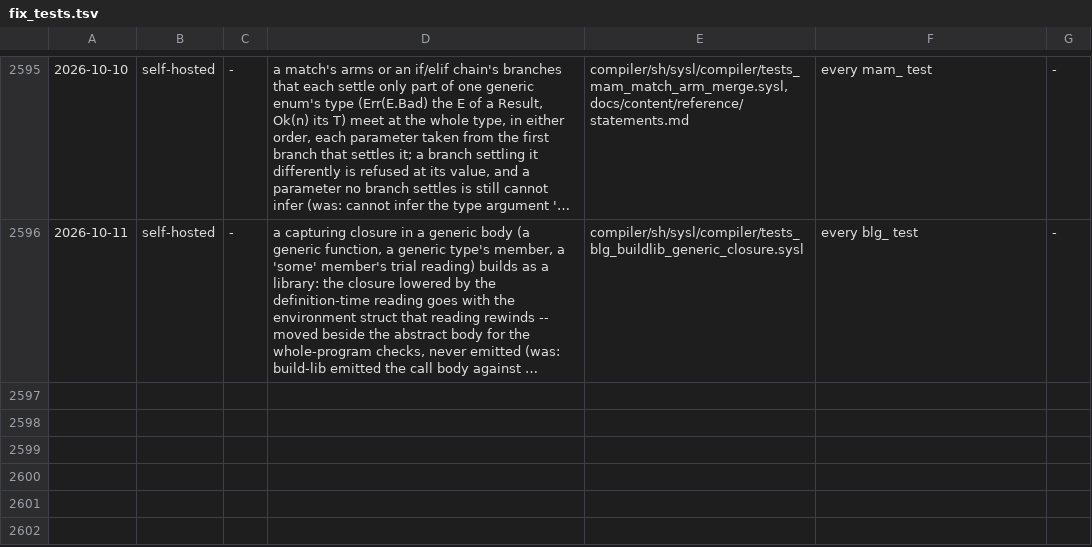
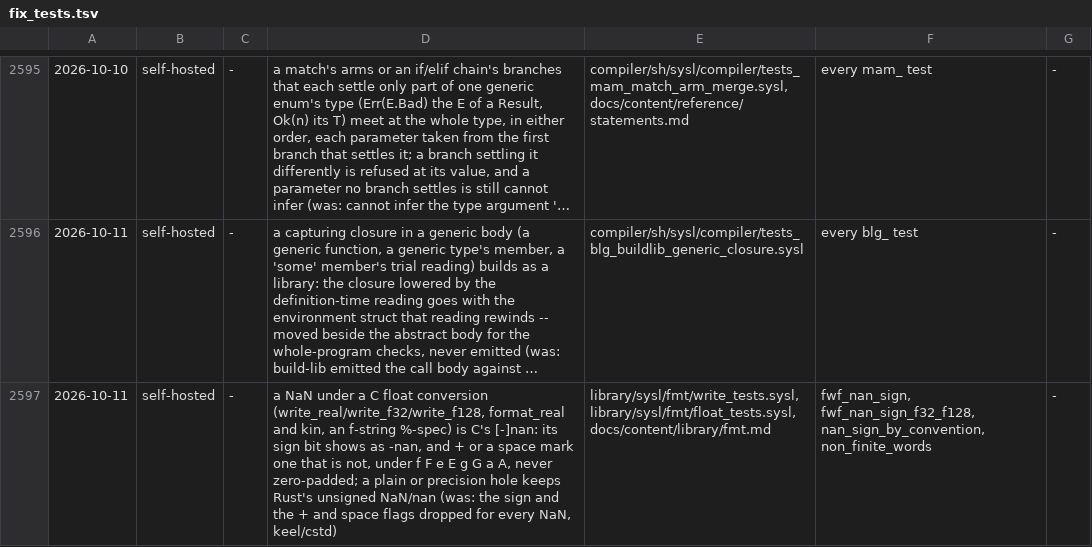
Before and after one commit to sysl-lang/sysl, a TSV file: scripts/fix_tests.tsv, drawn as a sheet; only a part is shown, gaps mark what is left out; long unchanged cells end in …; the diff names each change by its address in the sheet, - before the commit and + after, or states it on an @@ line.

```diff
--- a/scripts/fix_tests.tsv
+++ b/scripts/fix_tests.tsv
+row 2597: 2026-10-11 | self-hosted | - | a NaN under a C float conversion (write_real/write_f32/write_f128, format_real and kin, an f-string %-spec) is C's [-]nan: its sign bit shows as -nan, and + or a space mark one that is not, under f F e E g G a A, never zero-padded; a plain or precision hole keeps Rust's unsigned NaN/nan (was: the sign and the + and space flags dropped for every NaN, keel/cstd) | library/sysl/fmt/write_tests.sysl, library/sysl/fmt/float_tests.sysl, docs/content/library/fmt.md | fwf_nan_sign, fwf_nan_sign_f32_f128, nan_sign_by_convention, non_finite_words | -
```
Also changed, not shown: 6 other files.
